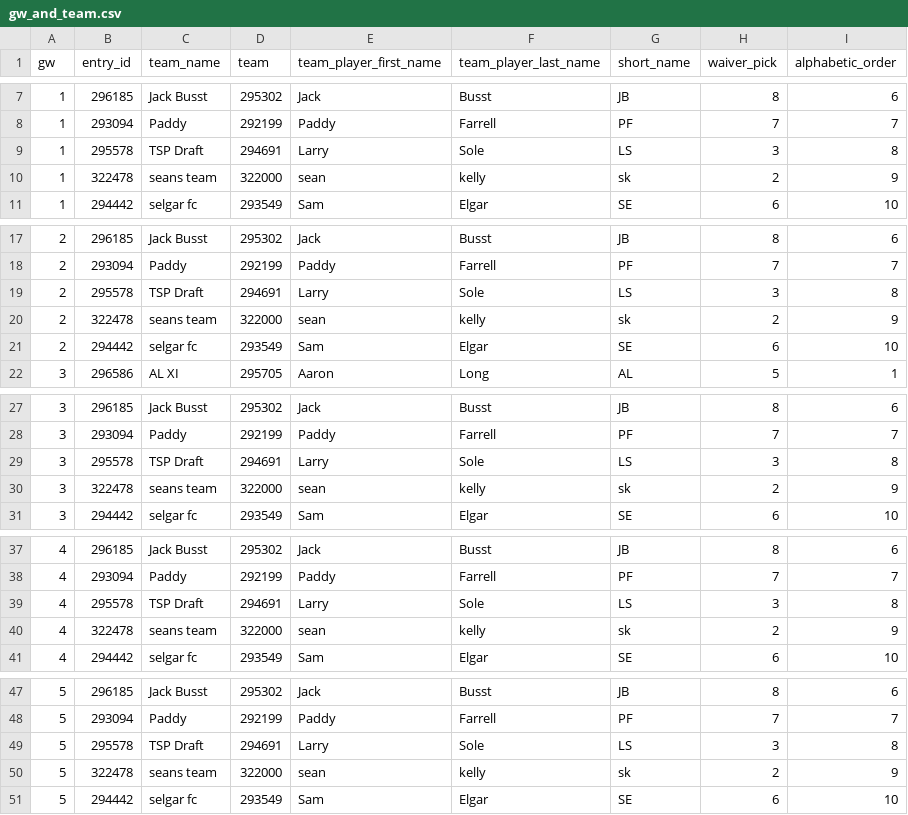
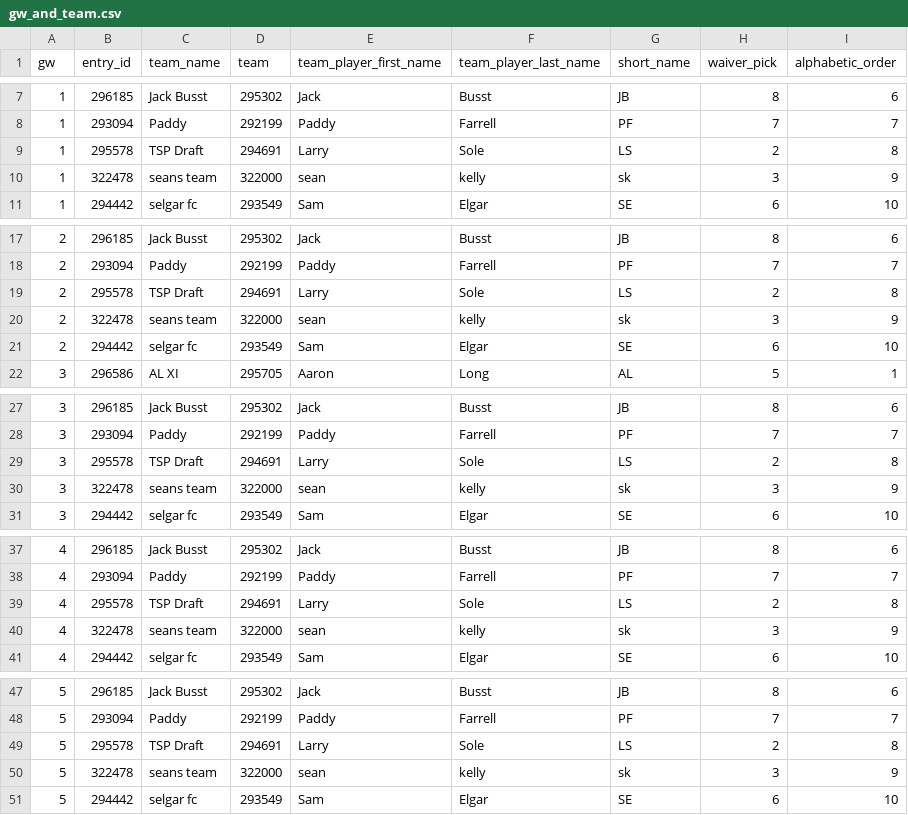
Before and after one commit to samelgar141-netizen/FPL-Draft-App, a CSV file: data/gw_and_team.csv, drawn as a sheet; only a part is shown, gaps mark what is left out; the diff covers the shown part only.

```diff
--- a/data/gw_and_team.csv
+++ b/data/gw_and_team.csv
@@ -8,4 +8,4 @@ gw,entry_id,team_name,team,team_player_first_name,team_player_last_name,short_na
 1,293094,Paddy,292199,Paddy,Farrell,PF,7,7
-1,295578,TSP Draft,294691,Larry,Sole,LS,3,8
-1,322478,seans team,322000,sean,kelly,sk,2,9
+1,295578,TSP Draft,294691,Larry,Sole,LS,2,8
+1,322478,seans team,322000,sean,kelly,sk,3,9
 1,294442,selgar fc,293549,Sam,Elgar,SE,6,10
@@ -18,4 +18,4 @@ gw,entry_id,team_name,team,team_player_first_name,team_player_last_name,short_na
 2,293094,Paddy,292199,Paddy,Farrell,PF,7,7
-2,295578,TSP Draft,294691,Larry,Sole,LS,3,8
-2,322478,seans team,322000,sean,kelly,sk,2,9
+2,295578,TSP Draft,294691,Larry,Sole,LS,2,8
+2,322478,seans team,322000,sean,kelly,sk,3,9
 2,294442,selgar fc,293549,Sam,Elgar,SE,6,10
@@ -28,4 +28,4 @@ gw,entry_id,team_name,team,team_player_first_name,team_player_last_name,short_na
 3,293094,Paddy,292199,Paddy,Farrell,PF,7,7
-3,295578,TSP Draft,294691,Larry,Sole,LS,3,8
-3,322478,seans team,322000,sean,kelly,sk,2,9
+3,295578,TSP Draft,294691,Larry,Sole,LS,2,8
+3,322478,seans team,322000,sean,kelly,sk,3,9
 3,294442,selgar fc,293549,Sam,Elgar,SE,6,10
@@ -38,4 +38,4 @@ gw,entry_id,team_name,team,team_player_first_name,team_player_last_name,short_na
 4,293094,Paddy,292199,Paddy,Farrell,PF,7,7
-4,295578,TSP Draft,294691,Larry,Sole,LS,3,8
-4,322478,seans team,322000,sean,kelly,sk,2,9
+4,295578,TSP Draft,294691,Larry,Sole,LS,2,8
+4,322478,seans team,322000,sean,kelly,sk,3,9
 4,294442,selgar fc,293549,Sam,Elgar,SE,6,10
@@ -48,4 +48,4 @@ gw,entry_id,team_name,team,team_player_first_name,team_player_last_name,short_na
 5,293094,Paddy,292199,Paddy,Farrell,PF,7,7
-5,295578,TSP Draft,294691,Larry,Sole,LS,3,8
-5,322478,seans team,322000,sean,kelly,sk,2,9
+5,295578,TSP Draft,294691,Larry,Sole,LS,2,8
+5,322478,seans team,322000,sean,kelly,sk,3,9
 5,294442,selgar fc,293549,Sam,Elgar,SE,6,10
```
Also changed, not shown: 66 edited cells elsewhere in this file, data/matches.csv, data/original_draft_picks.csv, 8 other files.
